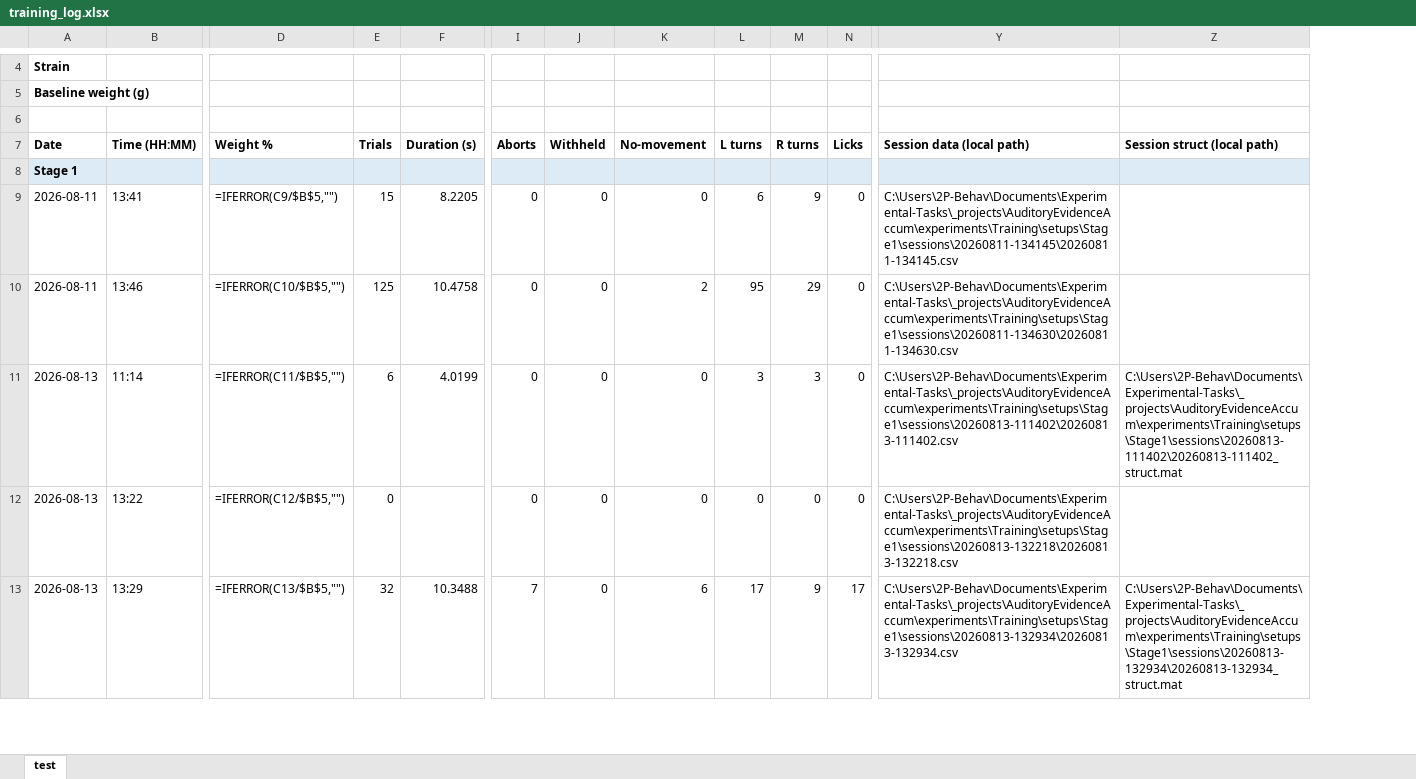
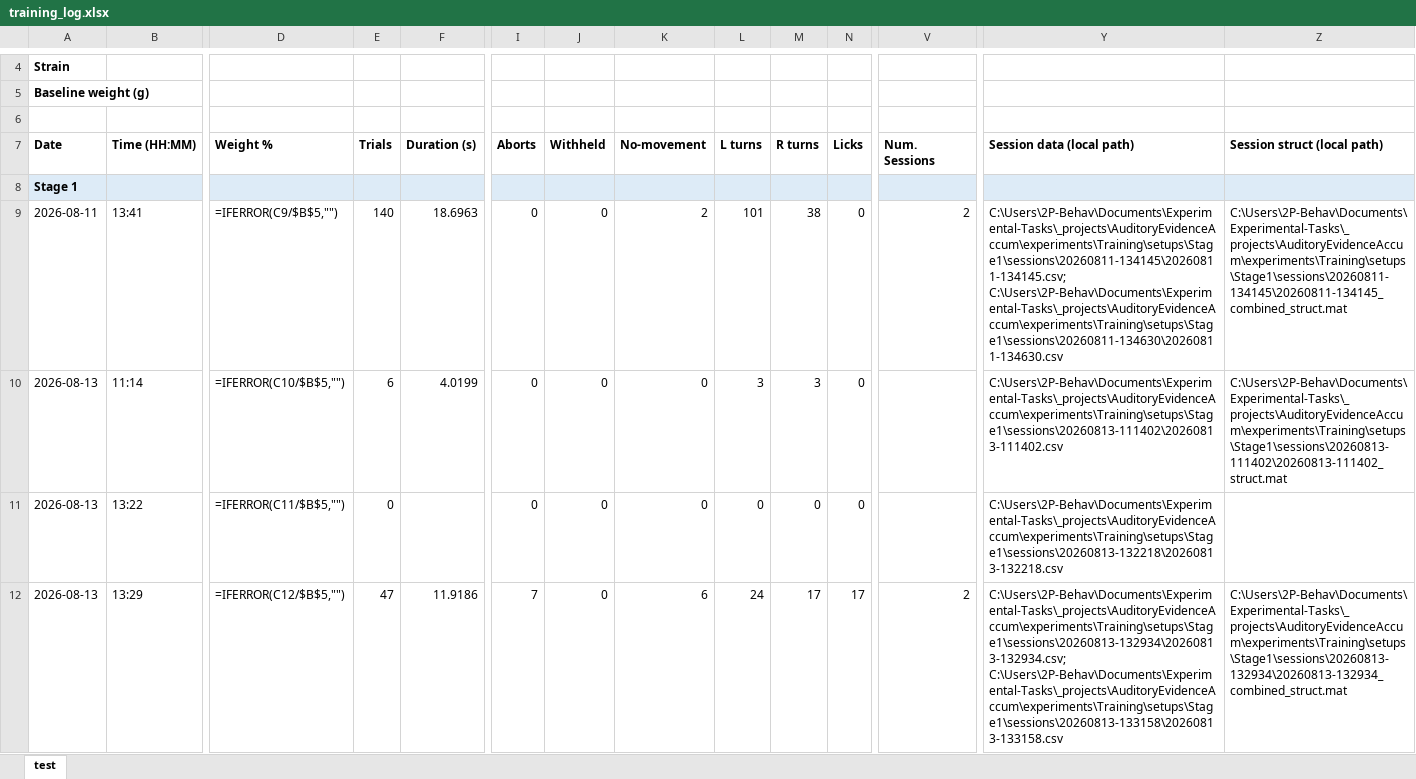
Before and after one commit to umugan2512/Experimental-Tasks, an Excel workbook: _projects/AuditoryEvidenceAccum/records/training_log.xlsx, sheet test, drawn as a sheet; only a part is shown, gaps mark what is left out; values as stored, in another font and other column widths than the file's, no borders; formulas without a stored value are shown as written; removed rows and columns are numbered as before the commit, all else as after; rows hold the shown columns only; the diff covers the shown part only; the diff names each change by its address in the sheet, - before the commit and + after, or states it on an @@ line.

```diff
--- a/_projects/AuditoryEvidenceAccum/records/training_log.xlsx (sheet test)
+++ b/_projects/AuditoryEvidenceAccum/records/training_log.xlsx (sheet test)
@@ column V (Num. Sessions) unhidden, rows 9-12: 2 |  |  | 2 @@
-E9 (Trials): 15
+E9 (Trials): 140
-F9 (Duration (s)): 8.2205
+F9 (Duration (s)): 18.6963
-K9 (No-movement): 0
+K9 (No-movement): 2
-L9 (L turns): 6
+L9 (L turns): 101
-M9 (R turns): 9
+M9 (R turns): 38
-Y9 (Session data (local path)): C:\Users\2P-Behav\Documents\Experimental-Tasks\_projects\AuditoryEvidenceAccum\experiments\Training\setups\Stage1\sessions\20260811-134145\20260811-134145.csv
+Y9 (Session data (local path)): C:\Users\2P-Behav\Documents\Experimental-Tasks\_projects\AuditoryEvidenceAccum\experiments\Training\setups\Stage1\sessions\20260811-134145\20260811-134145.csv; C:\Users\2P-Behav\Documents\Experimental-Tasks\_projects\AuditoryEvidenceAccum\experiments\Training\setups\Stage1\sessions\20260811-134630\20260811-134630.csv
-Z9 (Session struct (local path)): (empty)
+Z9 (Session struct (local path)): C:\Users\2P-Behav\Documents\Experimental-Tasks\_projects\AuditoryEvidenceAccum\experiments\Training\setups\Stage1\sessions\20260811-134145\20260811-134145_combined_struct.mat
-row 10: 2026-08-11 | 13:46 | =IFERROR(C10/$B$5,"") | 125 | 10.4758 | 0 | 0 | 2 | 95 | 29 | 0 | C:\Users\2P-Behav\Documents\Experimental-Tasks\_projects\AuditoryEvidenceAccum\experiments\Training\setups\Stage1\sessions\20260811-134630\20260811-134630.csv
-D10 (Weight %): =IFERROR(C11/$B$5,"")
+D10 (Weight %): =IFERROR(C10/$B$5,"")
-D11 (Weight %): =IFERROR(C12/$B$5,"")
+D11 (Weight %): =IFERROR(C11/$B$5,"")
-D12 (Weight %): =IFERROR(C13/$B$5,"")
+D12 (Weight %): =IFERROR(C12/$B$5,"")
-E12 (Trials): 32
+E12 (Trials): 47
-F12 (Duration (s)): 10.3488
+F12 (Duration (s)): 11.9186
-L12 (L turns): 17
+L12 (L turns): 24
-M12 (R turns): 9
+M12 (R turns): 17
-Y12 (Session data (local path)): C:\Users\2P-Behav\Documents\Experimental-Tasks\_projects\AuditoryEvidenceAccum\experiments\Training\setups\Stage1\sessions\20260813-132934\20260813-132934.csv
+Y12 (Session data (local path)): C:\Users\2P-Behav\Documents\Experimental-Tasks\_projects\AuditoryEvidenceAccum\experiments\Training\setups\Stage1\sessions\20260813-132934\20260813-132934.csv; C:\Users\2P-Behav\Documents\Experimental-Tasks\_projects\AuditoryEvidenceAccum\experiments\Training\setups\Stage1\sessions\20260813-133158\20260813-133158.csv
-Z12 (Session struct (local path)): C:\Users\2P-Behav\Documents\Experimental-Tasks\_projects\AuditoryEvidenceAccum\experiments\Training\setups\Stage1\sessions\20260813-132934\20260813-132934_struct.mat
+Z12 (Session struct (local path)): C:\Users\2P-Behav\Documents\Experimental-Tasks\_projects\AuditoryEvidenceAccum\experiments\Training\setups\Stage1\sessions\20260813-132934\20260813-132934_combined_struct.mat
```
Also changed, not shown: 3 removed rows and 17 edited cells elsewhere in this sheet, hidden cells, 2 other files.
